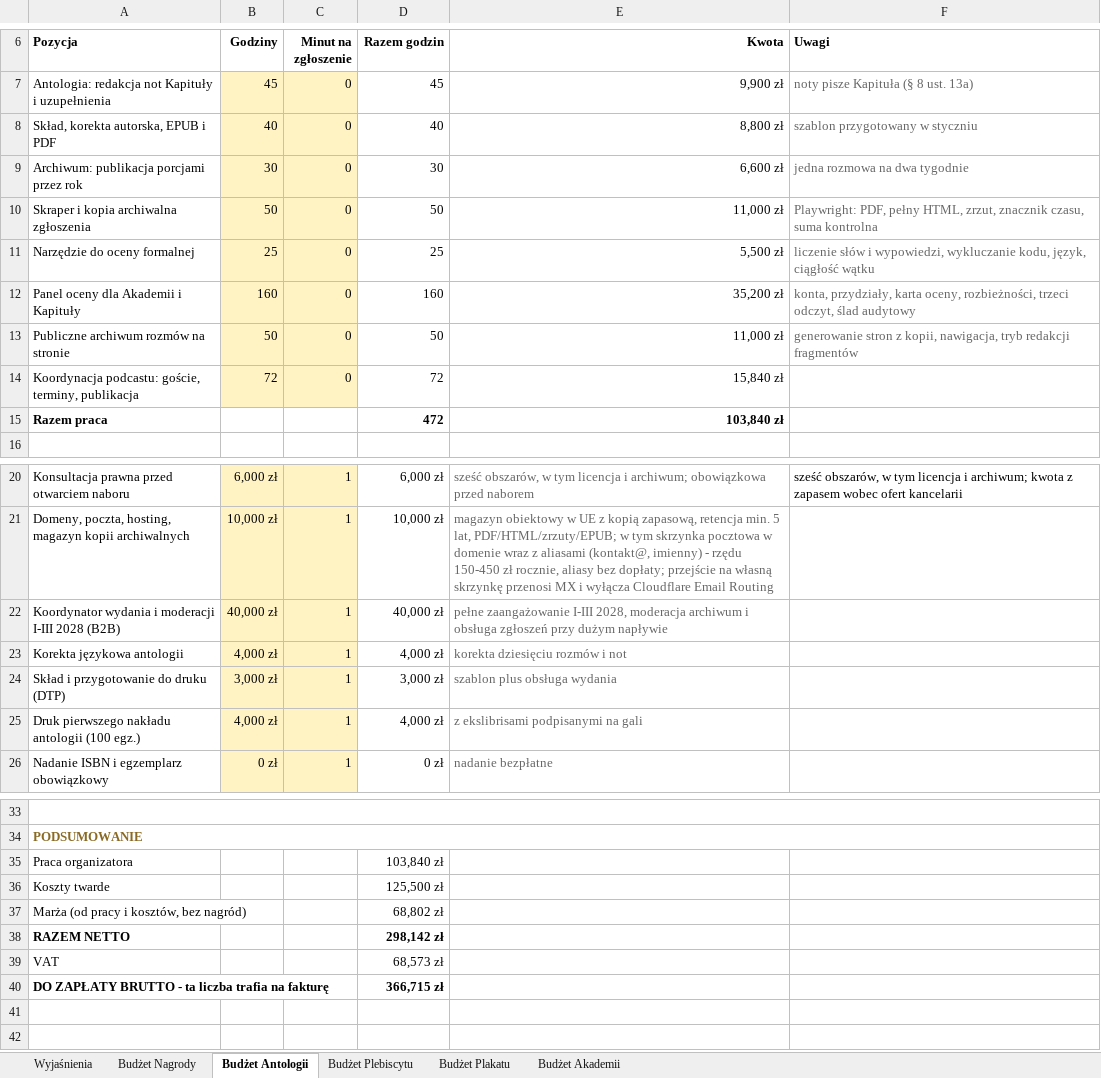
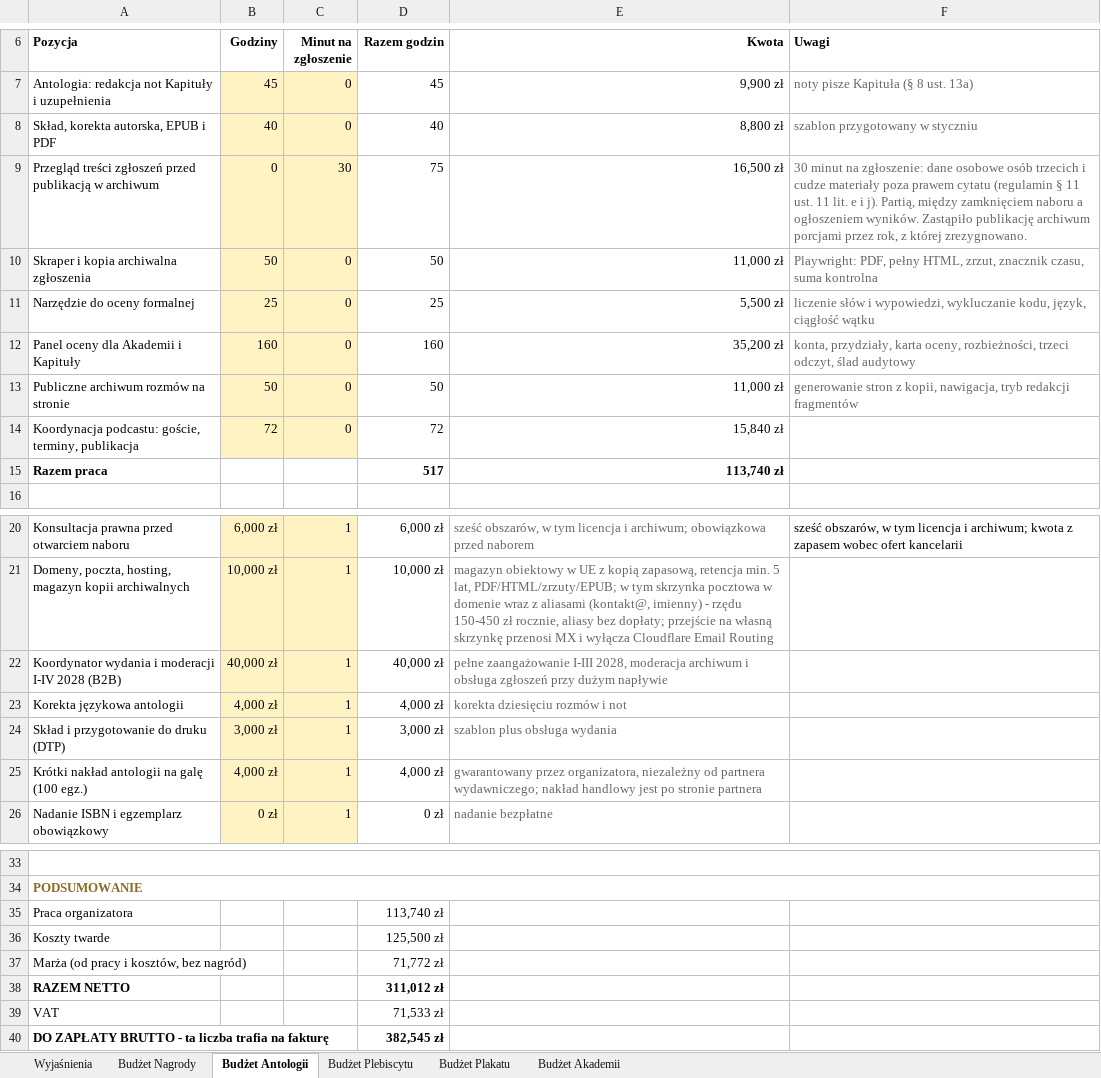
Before and after one commit to kolbinski/konstela, an Excel workbook: budzet-edycji-pierwszej.xlsx, sheet Budżet Antologii, drawn as a sheet; only a part is shown, gaps mark what is left out; values as stored, in another font and other column widths than the file's, no borders; removed rows and columns are numbered as before the commit, all else as after; the diff names each change by its address in the sheet, - before the commit and + after, or states it on an @@ line.

```diff
--- a/budzet-edycji-pierwszej.xlsx (sheet Budżet Antologii)
+++ b/budzet-edycji-pierwszej.xlsx (sheet Budżet Antologii)
-row 9: Archiwum: publikacja porcjami przez rok | 30 | 0 | 30 | 6,600 zł | jedna rozmowa na dwa tygodnie
+row 9: Przegląd treści zgłoszeń przed publikacją w archiwum | 0 | 30 | 75 | 16,500 zł | 30 minut na zgłoszenie: dane osobowe osób trzecich i cudze materiały poza prawem cytatu (regulamin § 11 ust. 11 lit. e i j). Partią, między zamknięciem naboru a ogłoszeniem wyników. Zastąpiło publikację archiwum porcjami przez rok, z której zrezygnowano.
-D15 (Razem godzin): 472
+D15 (Razem godzin): 517
-E15 (Kwota): 103,840 zł
+E15 (Kwota): 113,740 zł
-A22 (Pozycja): …i moderacji I-III 2028 (B2B)
+A22 (Pozycja): …i moderacji I-IV 2028 (B2B)
-A25 (Pozycja): Druk pierwszego nakładu antologii (100 egz.)
+A25 (Pozycja): Krótki nakład antologii na galę (100 egz.)
-E25 (Kwota): z ekslibrisami podpisanymi na gali
+E25 (Kwota): gwarantowany przez organizatora, niezależny od partnera wydawniczego; nakład handlowy jest po stronie partnera
-D35 (Razem godzin): 103,840 zł
+D35 (Razem godzin): 113,740 zł
-D37 (Razem godzin): 68,802 zł
+D37 (Razem godzin): 71,772 zł
-D38 (Razem godzin): 298,142 zł
+D38 (Razem godzin): 311,012 zł
-D39 (Razem godzin): 68,573 zł
+D39 (Razem godzin): 71,533 zł
-D40 (Razem godzin): 366,715 zł
+D40 (Razem godzin): 382,545 zł
```
Also changed, not shown: sheet Wyjaśnienia, 7 other files.
